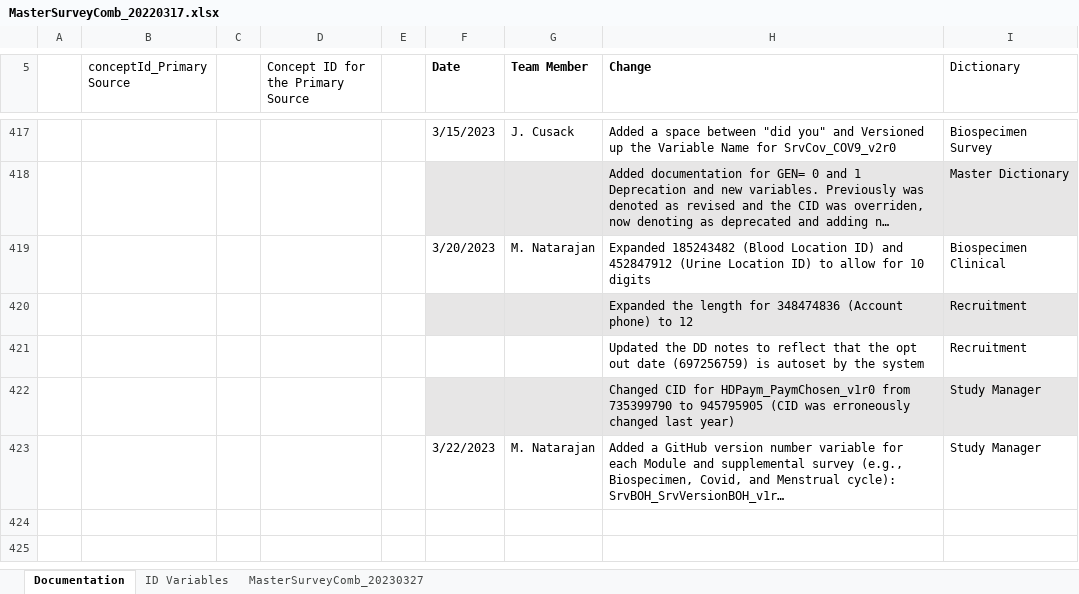
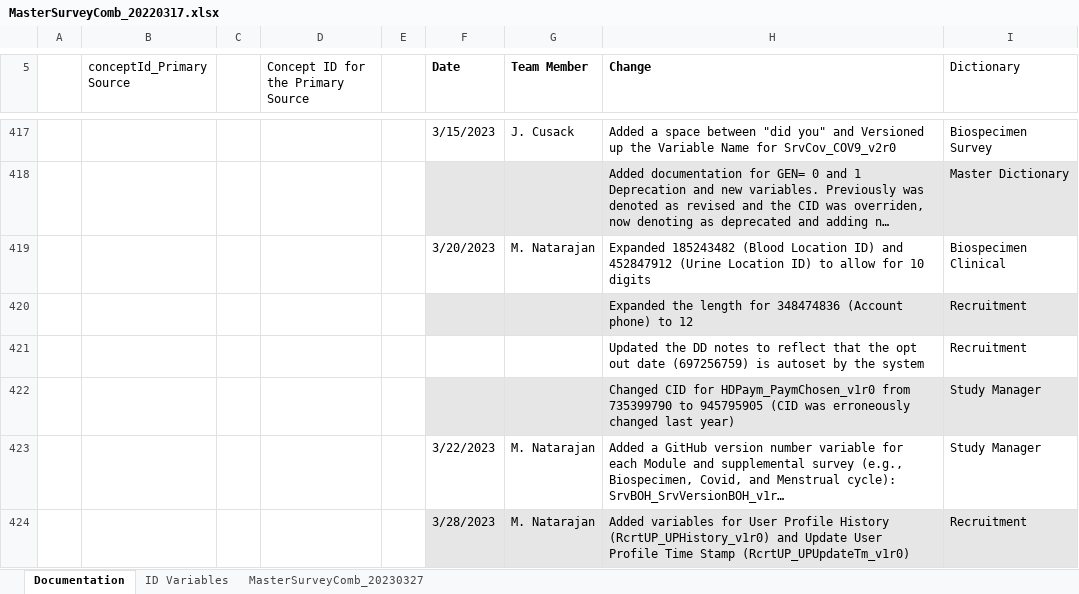
Before and after one commit to Analyticsphere/ConnectMasterAndSurveyCombinedDataDictionary, an Excel workbook: MasterSurveyComb_20220317.xlsx, sheet Documentation, drawn as a sheet; only a part is shown, gaps mark what is left out; long unchanged cells end in …; values as stored, in another font and other column widths than the file's, no borders; the diff names each change by its address in the sheet, - before the commit and + after, or states it on an @@ line.

```diff
--- a/MasterSurveyComb_20220317.xlsx (sheet Documentation)
+++ b/MasterSurveyComb_20220317.xlsx (sheet Documentation)
+row 424:  |  |  |  |  | 3/28/2023 | M. Natarajan | Added variables for User Profile History (RcrtUP_UPHistory_v1r0) and Update User Profile Time Stamp (RcrtUP_UPUpdateTm_v1r0) | Recruitment
```
Also changed, not shown: sheet MasterSurveyComb_20230327.
